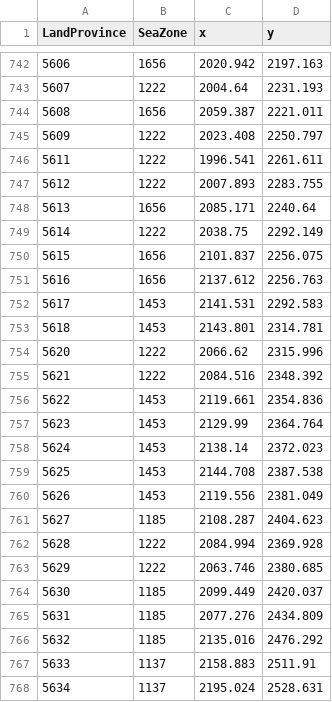
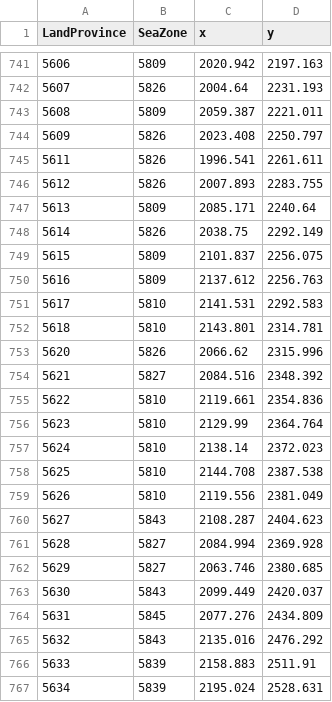
Before and after one commit to dementive/Chronicles-of-Omniluxia, a CSV file: map_data/ports.csv, drawn as a sheet; only a part is shown, gaps mark what is left out; the diff covers the shown part only.

```diff
--- a/map_data/ports.csv
+++ b/map_data/ports.csv
@@ -742,27 +741,27 @@ LandProvince;SeaZone;x;y;
-5606;1656;2020.942;2197.163;
-5607;1222;2004.64;2231.193;
-5608;1656;2059.387;2221.011;
-5609;1222;2023.408;2250.797;
-5611;1222;1996.541;2261.611;
-5612;1222;2007.893;2283.755;
-5613;1656;2085.171;2240.64;
-5614;1222;2038.75;2292.149;
-5615;1656;2101.837;2256.075;
-5616;1656;2137.612;2256.763;
-5617;1453;2141.531;2292.583;
-5618;1453;2143.801;2314.781;
-5620;1222;2066.62;2315.996;
-5621;1222;2084.516;2348.392;
-5622;1453;2119.661;2354.836;
-5623;1453;2129.99;2364.764;
-5624;1453;2138.14;2372.023;
-5625;1453;2144.708;2387.538;
-5626;1453;2119.556;2381.049;
-5627;1185;2108.287;2404.623;
-5628;1222;2084.994;2369.928;
-5629;1222;2063.746;2380.685;
-5630;1185;2099.449;2420.037;
-5631;1185;2077.276;2434.809;
-5632;1185;2135.016;2476.292;
-5633;1137;2158.883;2511.91;
-5634;1137;2195.024;2528.631;
+5606;5809;2020.942;2197.163;
+5607;5826;2004.64;2231.193;
+5608;5809;2059.387;2221.011;
+5609;5826;2023.408;2250.797;
+5611;5826;1996.541;2261.611;
+5612;5826;2007.893;2283.755;
+5613;5809;2085.171;2240.64;
+5614;5826;2038.75;2292.149;
+5615;5809;2101.837;2256.075;
+5616;5809;2137.612;2256.763;
+5617;5810;2141.531;2292.583;
+5618;5810;2143.801;2314.781;
+5620;5826;2066.62;2315.996;
+5621;5827;2084.516;2348.392;
+5622;5810;2119.661;2354.836;
+5623;5810;2129.99;2364.764;
+5624;5810;2138.14;2372.023;
+5625;5810;2144.708;2387.538;
+5626;5810;2119.556;2381.049;
+5627;5843;2108.287;2404.623;
+5628;5827;2084.994;2369.928;
+5629;5827;2063.746;2380.685;
+5630;5843;2099.449;2420.037;
+5631;5845;2077.276;2434.809;
+5632;5843;2135.016;2476.292;
+5633;5839;2158.883;2511.91;
+5634;5839;2195.024;2528.631;
```
Also changed, not shown: 1 removed row and 105 edited cells elsewhere in this file, map_data/definition.csv, 10 other files.
